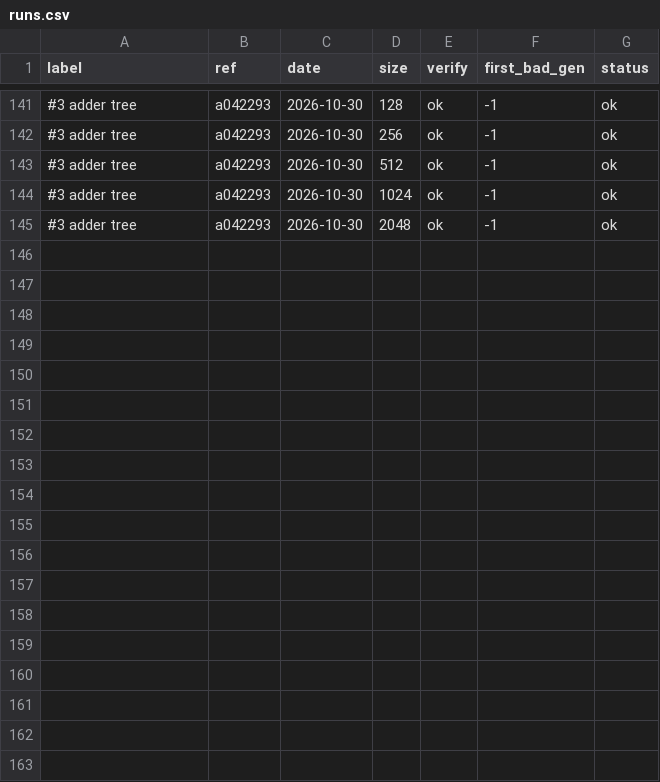
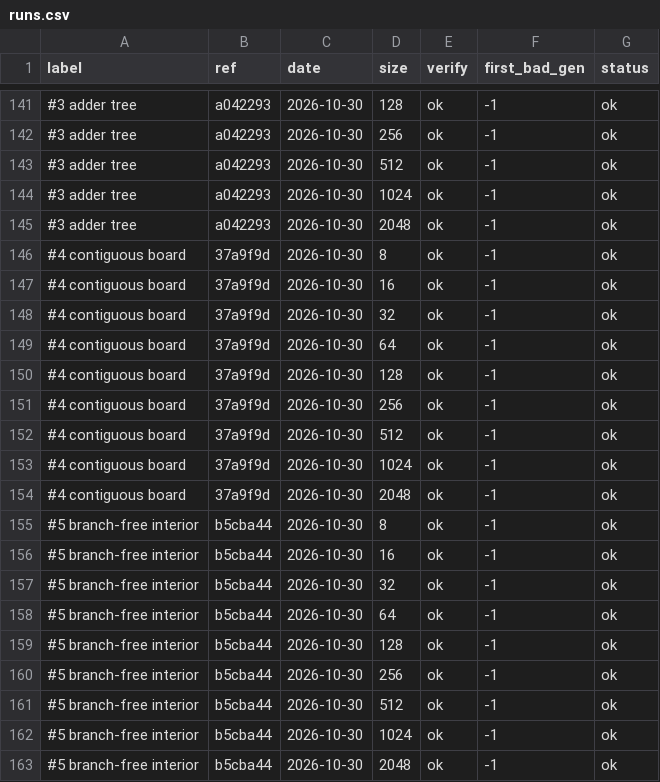
Before and after one commit to MintzyG/ConwaysBitField, a CSV file: bench/results/runs.csv, drawn as a sheet; only a part is shown, gaps mark what is left out.

```diff
--- a/bench/results/runs.csv
+++ b/bench/results/runs.csv
@@ -145 +145,19 @@ label,ref,date,size,verify,first_bad_gen,status
 #3 adder tree,a042293,2026-10-30,2048,ok,-1,ok
+#4 contiguous board,37a9f9d,2026-10-30,8,ok,-1,ok
+#4 contiguous board,37a9f9d,2026-10-30,16,ok,-1,ok
+#4 contiguous board,37a9f9d,2026-10-30,32,ok,-1,ok
+#4 contiguous board,37a9f9d,2026-10-30,64,ok,-1,ok
+#4 contiguous board,37a9f9d,2026-10-30,128,ok,-1,ok
+#4 contiguous board,37a9f9d,2026-10-30,256,ok,-1,ok
+#4 contiguous board,37a9f9d,2026-10-30,512,ok,-1,ok
+#4 contiguous board,37a9f9d,2026-10-30,1024,ok,-1,ok
+#4 contiguous board,37a9f9d,2026-10-30,2048,ok,-1,ok
+#5 branch-free interior,b5cba44,2026-10-30,8,ok,-1,ok
+#5 branch-free interior,b5cba44,2026-10-30,16,ok,-1,ok
+#5 branch-free interior,b5cba44,2026-10-30,32,ok,-1,ok
+#5 branch-free interior,b5cba44,2026-10-30,64,ok,-1,ok
+#5 branch-free interior,b5cba44,2026-10-30,128,ok,-1,ok
+#5 branch-free interior,b5cba44,2026-10-30,256,ok,-1,ok
+#5 branch-free interior,b5cba44,2026-10-30,512,ok,-1,ok
+#5 branch-free interior,b5cba44,2026-10-30,1024,ok,-1,ok
+#5 branch-free interior,b5cba44,2026-10-30,2048,ok,-1,ok
```
Also changed, not shown: bench/results/summary.csv, 1 other file.
